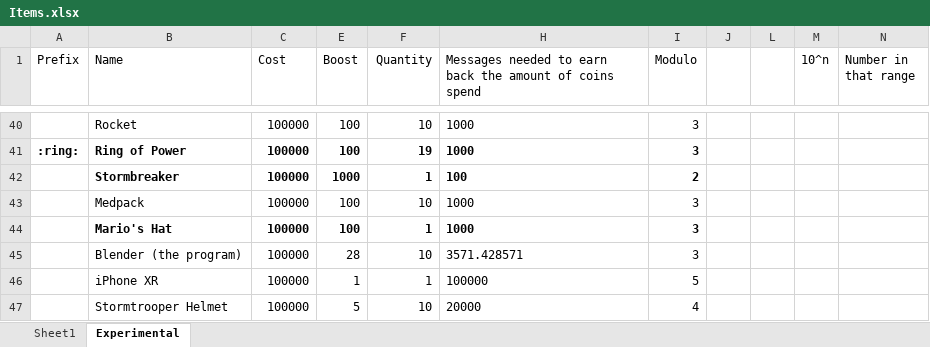
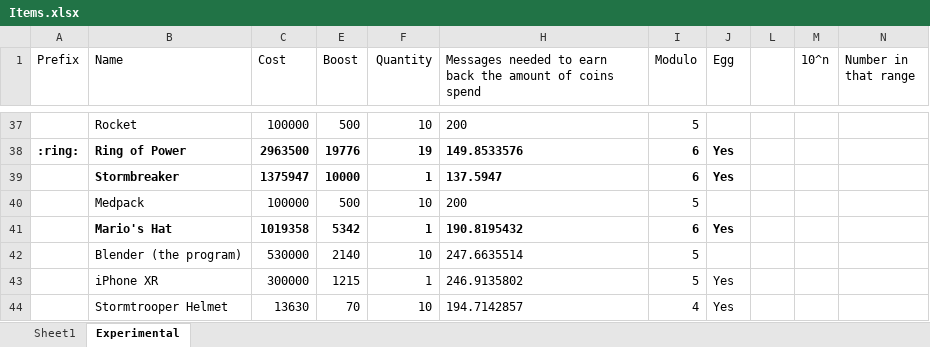
Before and after one commit to 2br-2b/CoinGame, an Excel workbook: Items.xlsx, sheet Experimental, drawn as a sheet; only a part is shown, gaps mark what is left out; values as stored, in another font and other column widths than the file's, no borders; table styles not drawn; addresses are those after the commit; the diff covers the shown part only; the diff names each change by its address in the sheet, - before the commit and + after, or states it on an @@ line.

```diff
--- a/Items.xlsx (sheet Experimental)
+++ b/Items.xlsx (sheet Experimental)
-J1: (empty)
+J1: Egg
-E37 (Boost): 100
+E37 (Boost): 500
-H37: 1000
+H37: 200
-I37 (Modulo): 3
+I37 (Modulo): 5
-C38 (Cost): 100000
+C38 (Cost): 2963500
-E38 (Boost): 100
+E38 (Boost): 19776
-H38: 1000
+H38: 149.8533576
-I38 (Modulo): 3
+I38 (Modulo): 6
-J38:J39 (Egg): (empty)
+J38:J39 (Egg): Yes
-C39 (Cost): 100000
+C39 (Cost): 1375947
-E39 (Boost): 1000
+E39 (Boost): 10000
-H39: 100
+H39: 137.5947
-I39 (Modulo): 2
+I39 (Modulo): 6
-E40 (Boost): 100
+E40 (Boost): 500
-H40: 1000
+H40: 200
-I40 (Modulo): 3
+I40 (Modulo): 5
-C41 (Cost): 100000
+C41 (Cost): 1019358
-E41 (Boost): 100
+E41 (Boost): 5342
-H41: 1000
+H41: 190.8195432
-I41 (Modulo): 3
+I41 (Modulo): 6
-J41 (Egg): (empty)
+J41 (Egg): Yes
-C42 (Cost): 100000
+C42 (Cost): 530000
-E42 (Boost): 28
+E42 (Boost): 2140
-H42: 3571.428571
+H42: 247.6635514
-I42 (Modulo): 3
+I42 (Modulo): 5
-C43 (Cost): 100000
+C43 (Cost): 300000
-E43 (Boost): 1
+E43 (Boost): 1215
-H43: 100000
+H43: 246.9135802
-J43:J44 (Egg): (empty)
+J43:J44 (Egg): Yes
-C44 (Cost): 100000
+C44 (Cost): 13630
-E44 (Boost): 5
+E44 (Boost): 70
-H44: 20000
+H44: 194.7142857
```
Also changed, not shown: 1 added row, 6 removed rows, 120 edited cells and cell formats elsewhere in this sheet, formulas that keep their value, hidden cells.
